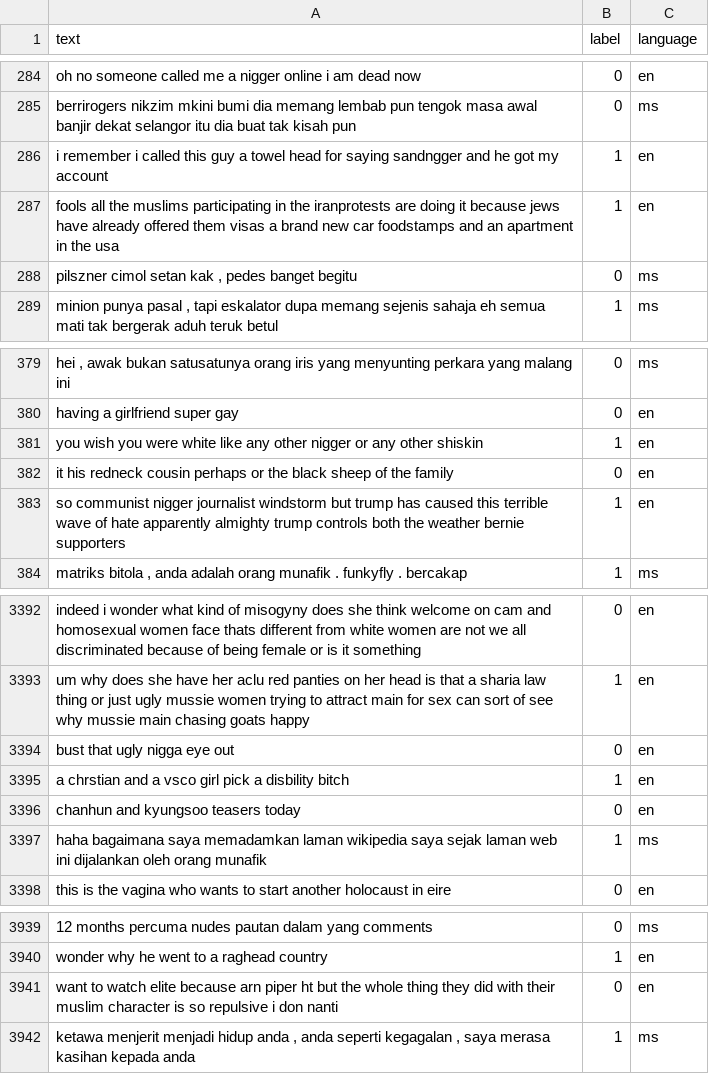
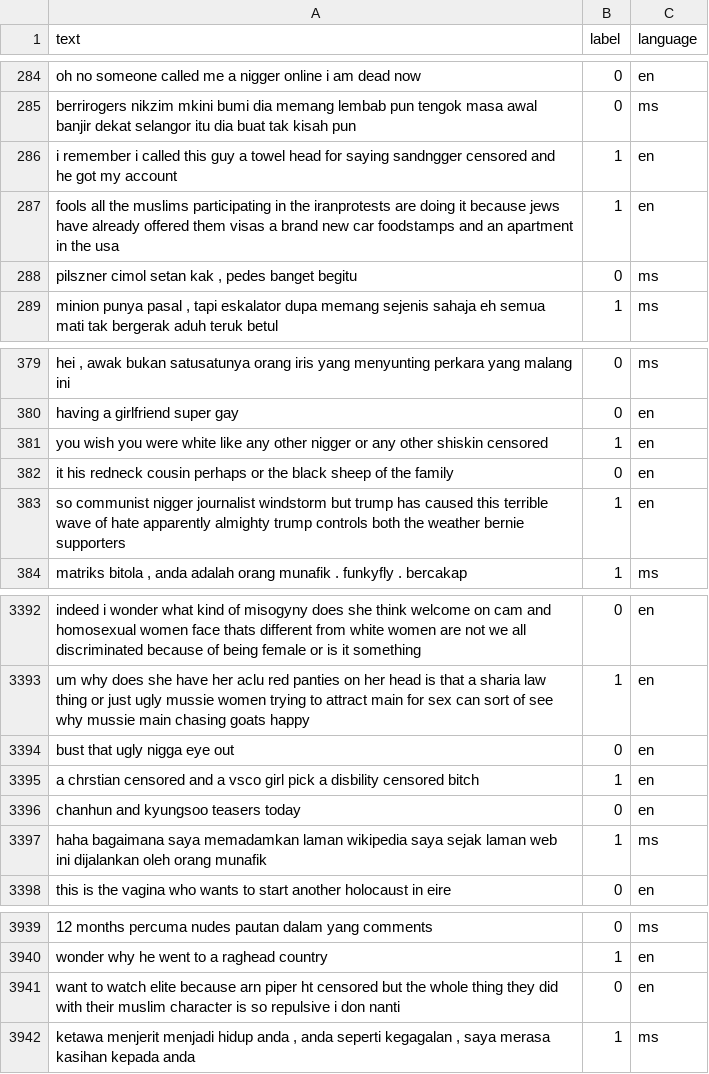
Before and after one commit to RextonRZ/malay-english-toxic-detector, a CSV file: data/processed/val.csv, drawn as a sheet; only a part is shown, gaps mark what is left out; the diff names each change by its address in the sheet, - before the commit and + after, or states it on an @@ line.

```diff
--- a/data/processed/val.csv
+++ b/data/processed/val.csv
-A286 (text): …saying sandngger and he…
+A286 (text): …saying sandngger censored and he…
-A381 (text): …other shiskin
+A381 (text): …other shiskin censored
-A3395 (text): a chrstian and a vsco girl pick a disbility bitch
+A3395 (text): a chrstian censored and a vsco girl pick a disbility censored bitch
-A3941 (text): …piper ht but the…
+A3941 (text): …piper ht censored but the…
```
Also changed, not shown: data/processed/test.csv, data/processed/test_english.csv, 1 other file.
